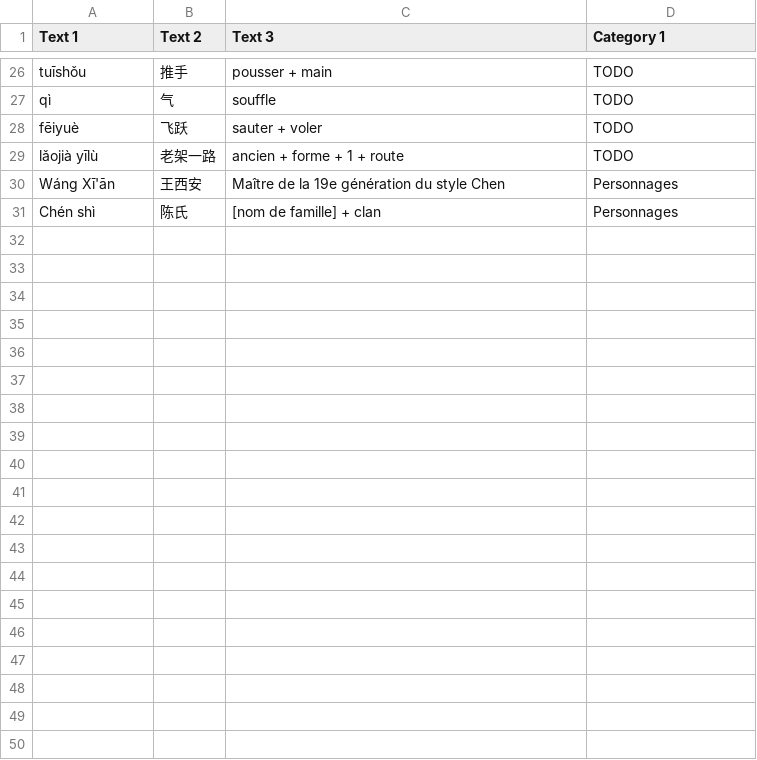
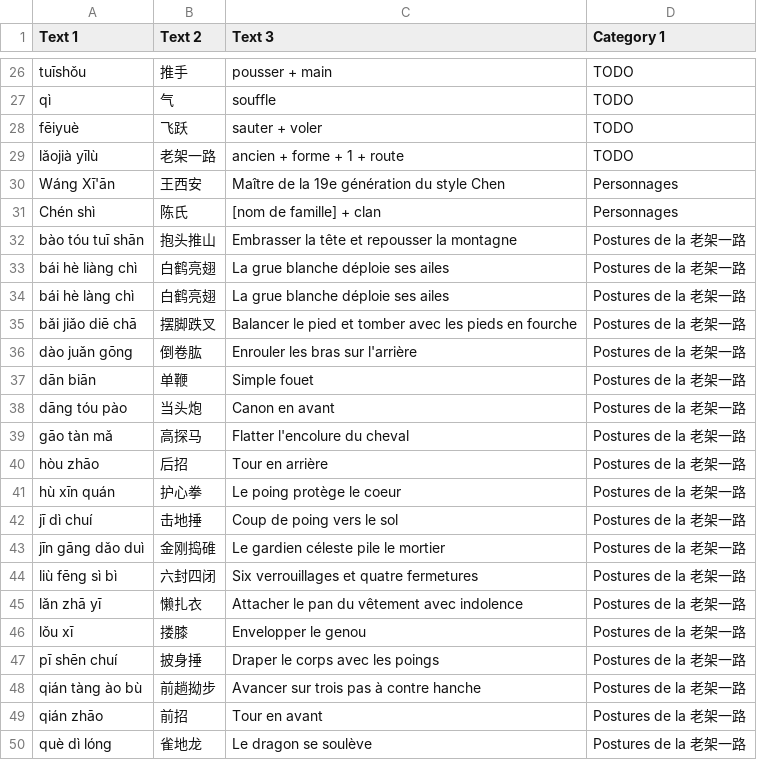
Before and after one commit to laowantong/taijiquan, a TSV file: lexicon.tsv, drawn as a sheet; only a part is shown, gaps mark what is left out; the diff covers the shown part only.

Commit message:
＋ Postures de la 老架一路

```diff
--- a/lexicon.tsv
+++ b/lexicon.tsv
@@ -31 +31,20 @@ Wáng Xī'ān	王西安	Maître de la 19e génération du style Chen	Personnages
 Chén shì	陈氏	[nom de famille] + clan	Personnages
+bào tóu tuī shān	抱头推山	Embrasser la tête et repousser la montagne	Postures de la 老架一路
+bái hè liàng chì	白鹤亮翅	La grue blanche déploie ses ailes	Postures de la 老架一路
+bái hè làng chì	白鹤亮翅	La grue blanche déploie ses ailes	Postures de la 老架一路
+bǎi jiǎo diē chā	摆脚跌叉	Balancer le pied et tomber avec les pieds en fourche	Postures de la 老架一路
+dào juǎn gōng	倒卷肱	Enrouler les bras sur l'arrière	Postures de la 老架一路
+dān biān	单鞭	Simple fouet	Postures de la 老架一路
+dāng tóu pào	当头炮	Canon en avant	Postures de la 老架一路
+gāo tàn mǎ	高探马	Flatter l'encolure du cheval	Postures de la 老架一路
+hòu zhāo	后招	Tour en arrière	Postures de la 老架一路
+hù xīn quán	护心拳	Le poing protège le coeur	Postures de la 老架一路
+jī dì chuí	击地捶	Coup de poing vers le sol	Postures de la 老架一路
+jīn gāng dǎo duì	金刚捣碓	Le gardien céleste pile le mortier	Postures de la 老架一路
+liù fēng sì bì	六封四闭	Six verrouillages et quatre fermetures	Postures de la 老架一路
+lǎn zhā yī	懒扎衣	Attacher le pan du vêtement avec indolence	Postures de la 老架一路
+lǒu xī	搂膝	Envelopper le genou	Postures de la 老架一路
+pī shēn chuí	披身捶	Draper le corps avec les poings	Postures de la 老架一路
+qián tàng ào bù	前趟拗步	Avancer sur trois pas à contre hanche	Postures de la 老架一路
+qián zhāo	前招	Tour en avant	Postures de la 老架一路
+què dì lóng	雀地龙	Le dragon se soulève	Postures de la 老架一路
```
Also changed, not shown: 27 added rows elsewhere in this file, 46 other files.
